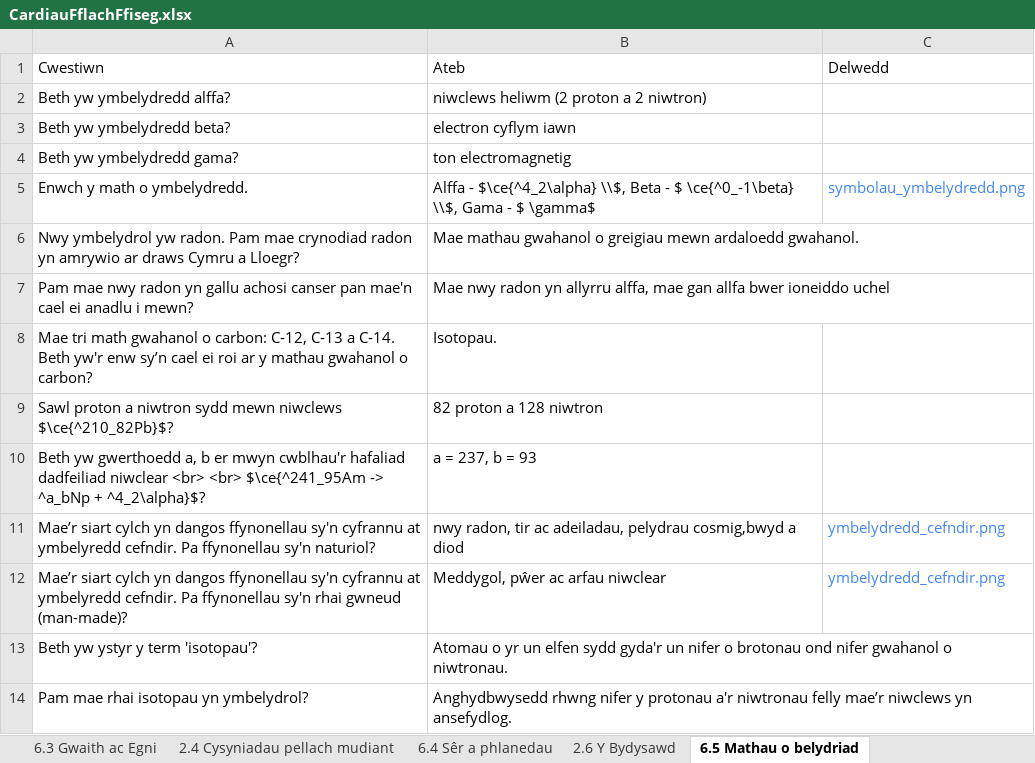
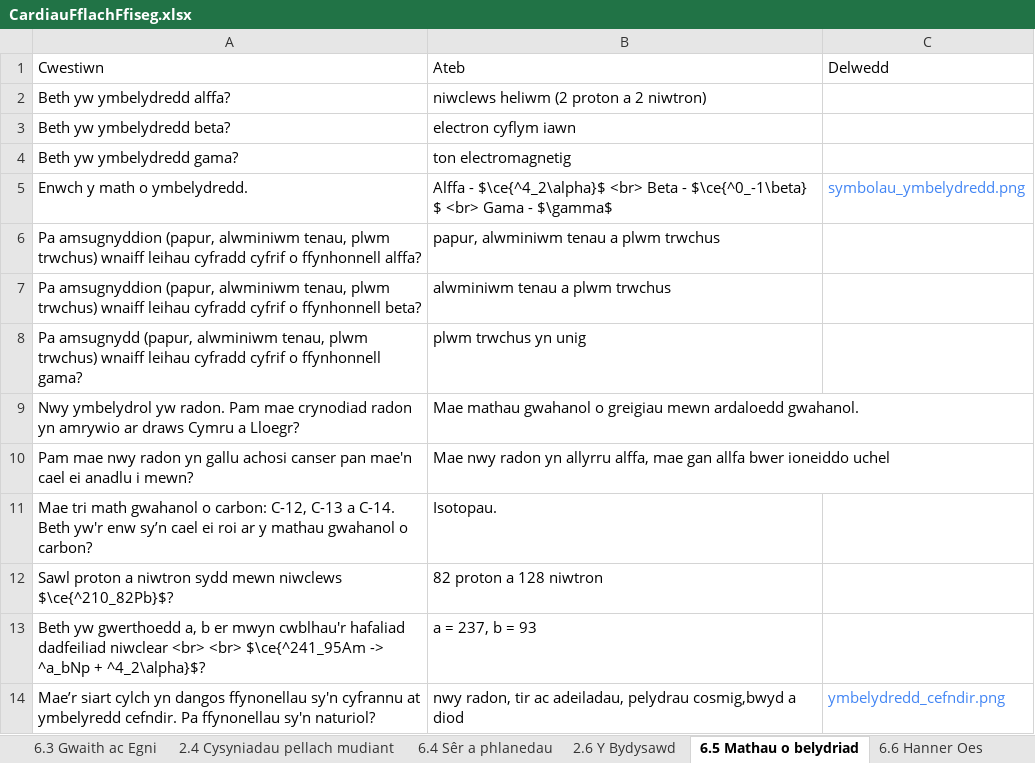
Before and after one commit to GwyddonTryfan/CardiauFflach-TGAU, an Excel workbook: CardiauFflachFfiseg.xlsx, sheet 6.5 Mathau o belydriad, drawn as a sheet; only a part is shown; the shorter side is filled out with more unchanged rows; values as stored, in another font and other column widths than the file's, no borders; the diff names each change by its address in the sheet, - before the commit and + after, or states it on an @@ line.

```diff
--- a/CardiauFflachFfiseg.xlsx (sheet 6.5 Mathau o belydriad)
+++ b/CardiauFflachFfiseg.xlsx (sheet 6.5 Mathau o belydriad)
+sheet tab: 6.6 Hanner Oes
-B5: Alffa - $\ce{^4_2\alpha} \\$, Beta - $ \ce{^0_-1\beta} \\$, Gama - $ \gamma$
+B5: Alffa - $\ce{^4_2\alpha}$ <br> Beta - $\ce{^0_-1\beta} $ <br> Gama - $\gamma$
+row 6: Pa amsugnyddion (papur, alwminiwm tenau, plwm trwchus) wnaiff leihau cyfradd cyfrif o ffynhonnell alffa? | papur, alwminiwm tenau a plwm trwchus
+row 7: Pa amsugnyddion (papur, alwminiwm tenau, plwm trwchus) wnaiff leihau cyfradd cyfrif o ffynhonnell beta? | alwminiwm tenau a plwm trwchus
+row 8: Pa amsugnydd (papur, alwminiwm tenau, plwm trwchus) wnaiff leihau cyfradd cyfrif o ffynhonnell gama? | plwm trwchus yn unig
```
Also changed, not shown: sheet 6.3 Gwaith ac Egni.
